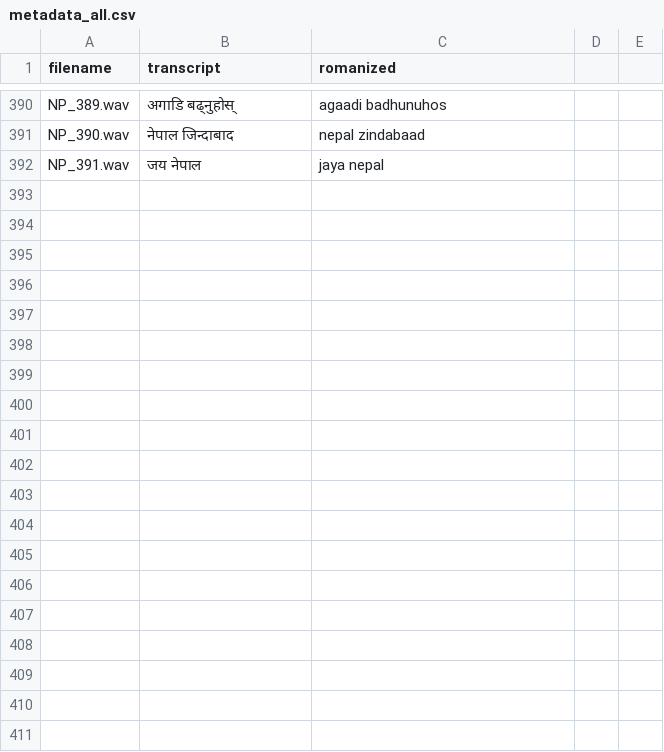
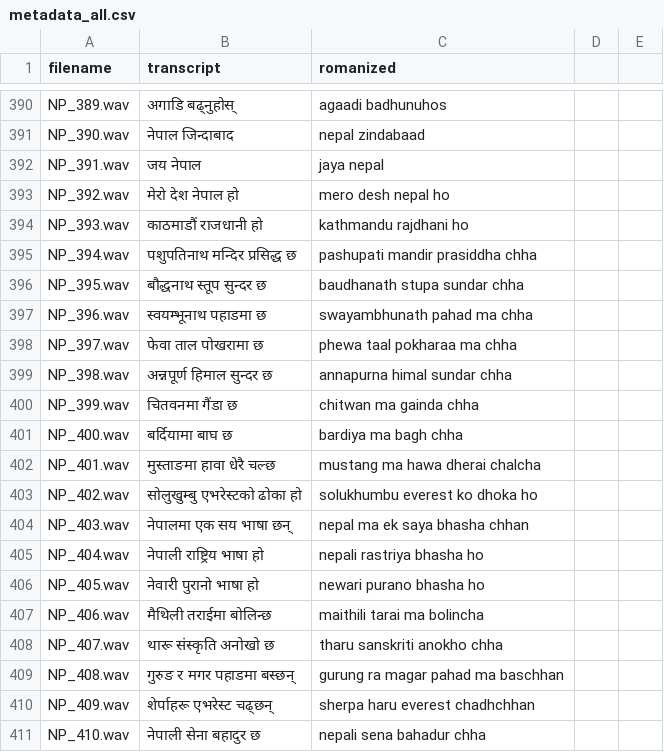
Before and after one commit to nepaman/nepali-voice-ai-pilot, a CSV file: data/metadata_all.csv, drawn as a sheet; only a part is shown, gaps mark what is left out; the diff covers the shown part only.

```diff
--- a/data/metadata_all.csv
+++ b/data/metadata_all.csv
@@ -392 +392,20 @@ NP_390.wav,नेपाल जिन्दाबाद,nepal zindabaad
 NP_391.wav,जय नेपाल,jaya nepal
+NP_392.wav,मेरो देश नेपाल हो,mero desh nepal ho
+NP_393.wav,काठमाडौं राजधानी हो,kathmandu rajdhani ho
+NP_394.wav,पशुपतिनाथ मन्दिर प्रसिद्ध छ,pashupati mandir prasiddha chha
+NP_395.wav,बौद्धनाथ स्तूप सुन्दर छ,baudhanath stupa sundar chha
+NP_396.wav,स्वयम्भूनाथ पहाडमा छ,swayambhunath pahad ma chha
+NP_397.wav,फेवा ताल पोखरामा छ,phewa taal pokharaa ma chha
+NP_398.wav,अन्नपूर्ण हिमाल सुन्दर छ,annapurna himal sundar chha
+NP_399.wav,चितवनमा गैंडा छ,chitwan ma gainda chha
+NP_400.wav,बर्दियामा बाघ छ,bardiya ma bagh chha
+NP_401.wav,मुस्ताङमा हावा धेरै चल्छ,mustang ma hawa dherai chalcha
+NP_402.wav,सोलुखुम्बु एभरेस्टको ढोका हो,solukhumbu everest ko dhoka ho
+NP_403.wav,नेपालमा एक सय भाषा छन्,nepal ma ek saya bhasha chhan
+NP_404.wav,नेपाली राष्ट्रिय भाषा हो,nepali rastriya bhasha ho
+NP_405.wav,नेवारी पुरानो भाषा हो,newari purano bhasha ho
+NP_406.wav,मैथिली तराईमा बोलिन्छ,maithili tarai ma bolincha
+NP_407.wav,थारू संस्कृति अनोखो छ,tharu sanskriti anokho chha
+NP_408.wav,गुरुङ र मगर पहाडमा बस्छन्,gurung ra magar pahad ma baschhan
+NP_409.wav,शेर्पाहरू एभरेस्ट चढ्छन्,sherpa haru everest chadhchhan
+NP_410.wav,नेपाली सेना बहादुर छ,nepali sena bahadur chha
```
Also changed, not shown: 31 added rows elsewhere in this file, 50 other files.
